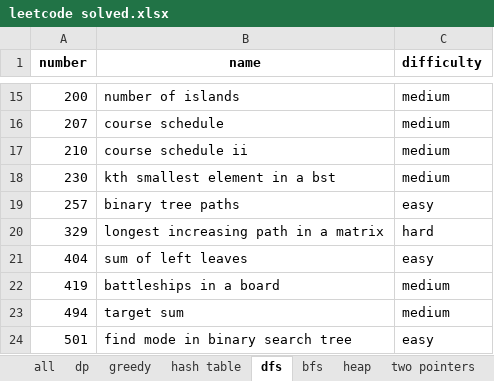
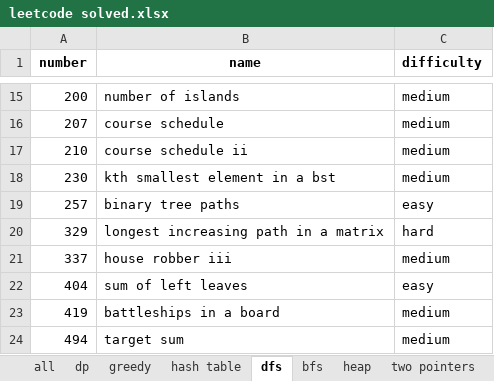
Before and after one commit to Lethargy/leetcode, an Excel workbook: leetcode solved.xlsx, sheet dfs, drawn as a sheet; only a part is shown, gaps mark what is left out; the shorter side is filled out with more unchanged rows; values as stored, in another font and other column widths than the file's, no borders; the diff names each change by its address in the sheet, - before the commit and + after, or states it on an @@ line.

```diff
--- a/leetcode solved.xlsx (sheet dfs)
+++ b/leetcode solved.xlsx (sheet dfs)
+row 21: 337 | house robber iii | medium
```
Also changed, not shown: sheet all, sheet hash table, sheet dp, sheet heap, sheet stack, sheet greedy, formulas that keep their value, 12 other files.
